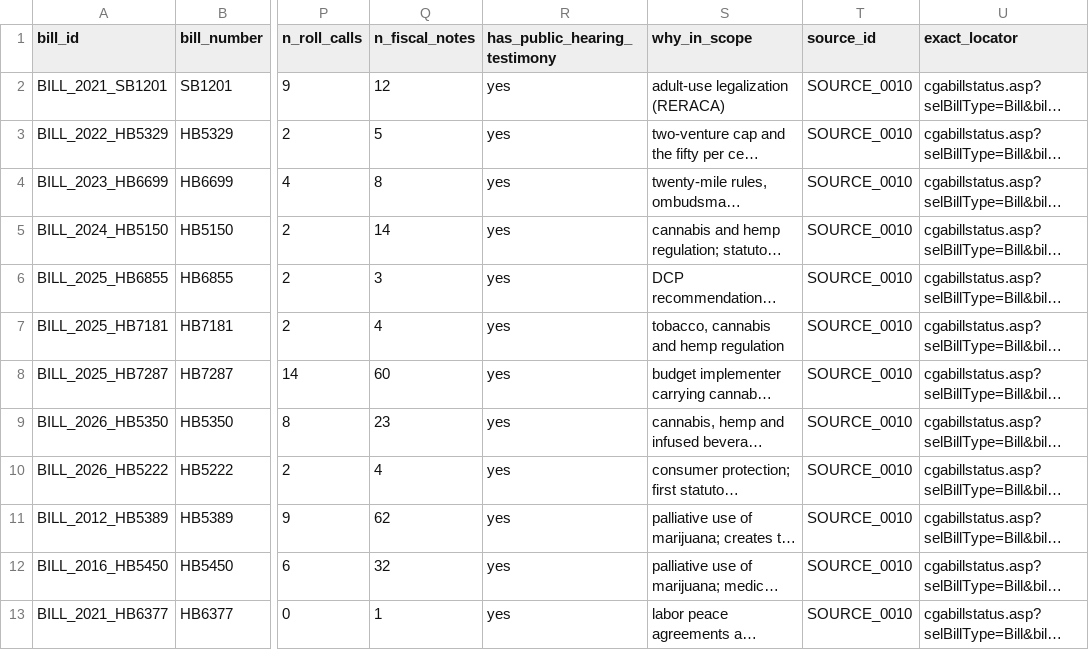
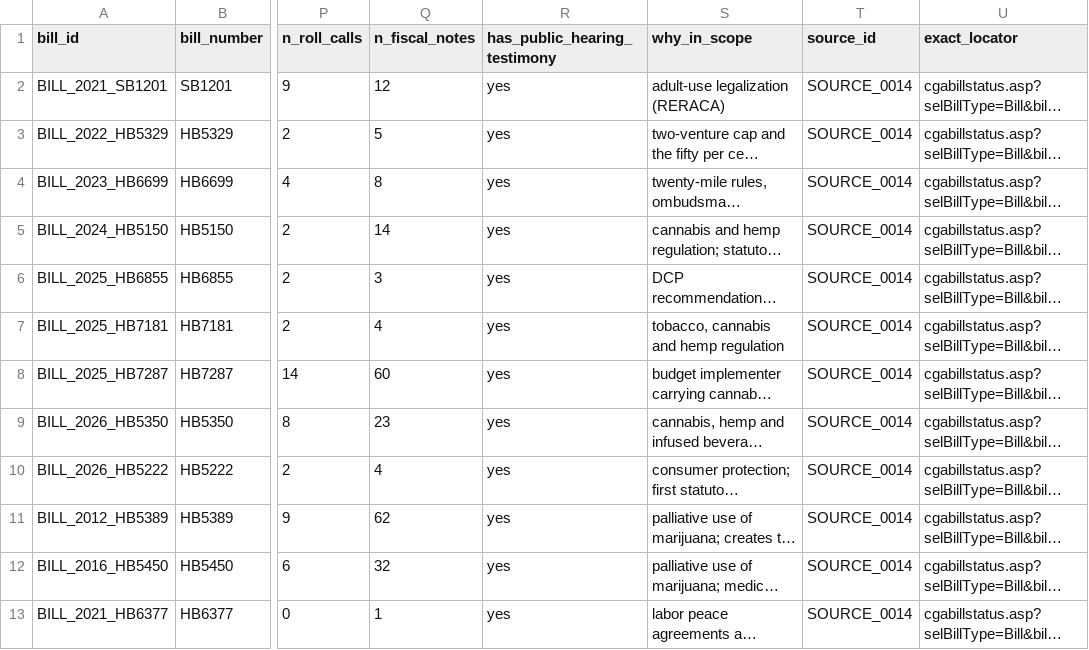
Before and after one commit to jmlschlee/CTCannabisLawHistory, a CSV file: downloads/bills.csv, drawn as a sheet; only a part is shown, gaps mark what is left out; long unchanged cells end in …; the diff covers the shown part only; the diff names each change by its address in the sheet, - before the commit and + after, or states it on an @@ line.

```diff
--- a/downloads/bills.csv
+++ b/downloads/bills.csv
-T2:T13 (source_id): SOURCE_0010
+T2:T13 (source_id): SOURCE_0014
```
Also changed, not shown: 8 added rows and 3 edited cells elsewhere in this file, downloads/amendments.csv, downloads/sources.csv, 44 other files.
